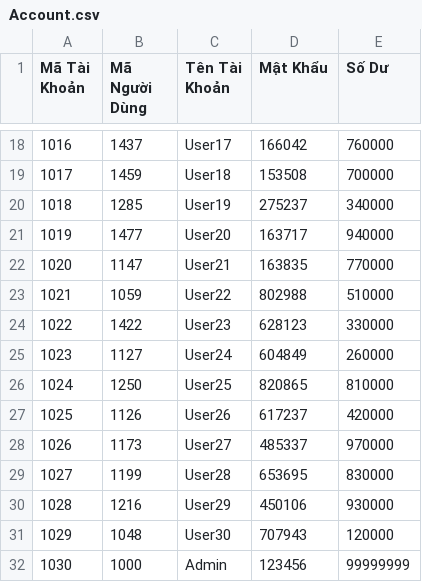
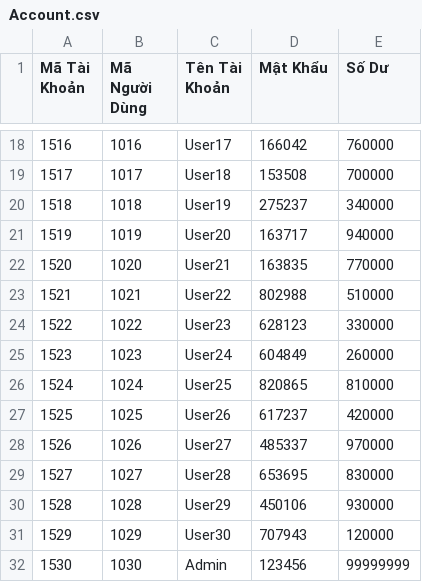
Before and after one commit to TrnNgcHa/QuanLyLaptop, a CSV file: Data/Account.csv, drawn as a sheet; only a part is shown, gaps mark what is left out; the diff covers the shown part only.

```diff
--- a/Data/Account.csv
+++ b/Data/Account.csv
@@ -18,15 +18,15 @@
-1016;1437;User17;166042;760000
-1017;1459;User18;153508;700000
-1018;1285;User19;275237;340000
-1019;1477;User20;163717;940000
-1020;1147;User21;163835;770000
-1021;1059;User22;802988;510000
-1022;1422;User23;628123;330000
-1023;1127;User24;604849;260000
-1024;1250;User25;820865;810000
-1025;1126;User26;617237;420000
-1026;1173;User27;485337;970000
-1027;1199;User28;653695;830000
-1028;1216;User29;450106;930000
-1029;1048;User30;707943;120000
-1030;1000;Admin;123456;99999999
+1516;1016;User17;166042;760000
+1517;1017;User18;153508;700000
+1518;1018;User19;275237;340000
+1519;1019;User20;163717;940000
+1520;1020;User21;163835;770000
+1521;1021;User22;802988;510000
+1522;1022;User23;628123;330000
+1523;1023;User24;604849;260000
+1524;1024;User25;820865;810000
+1525;1025;User26;617237;420000
+1526;1026;User27;485337;970000
+1527;1027;User28;653695;830000
+1528;1028;User29;450106;930000
+1529;1029;User30;707943;120000
+1530;1030;Admin;123456;99999999
```
Also changed, not shown: 32 edited cells elsewhere in this file, 5 other files.
